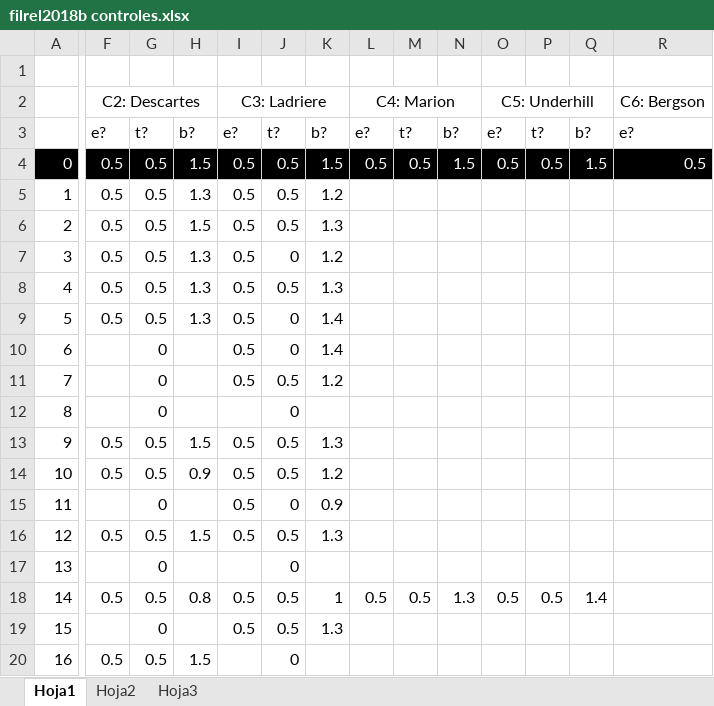
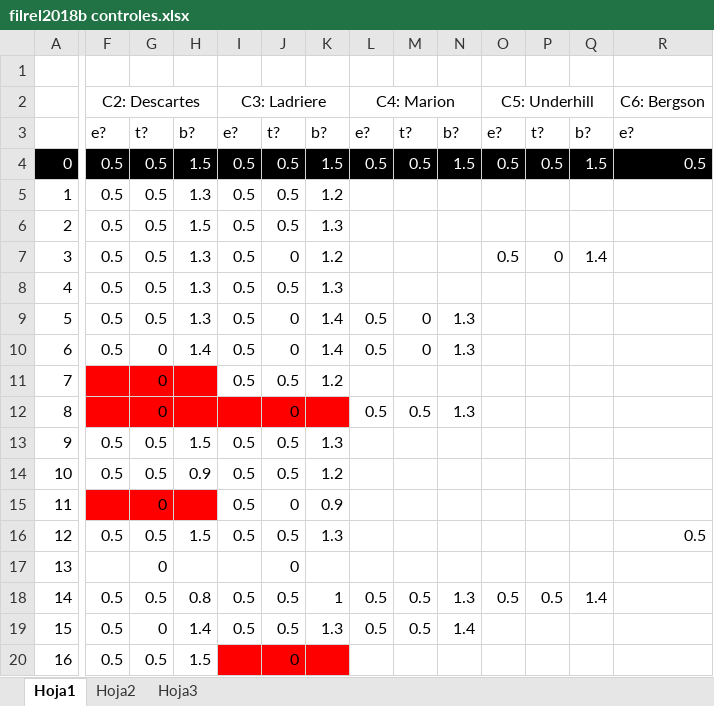
Before and after one commit to zaboltar/zaboltar.github.io, an Excel workbook: assets uarm/filrel2018b controles.xlsx, sheet Hoja1, drawn as a sheet; only a part is shown, gaps mark what is left out; values as stored, in another font and other column widths than the file's, no borders; the diff covers the shown part only; the diff names each change by its address in the sheet, - before the commit and + after, or states it on an @@ line.

```diff
--- a/assets uarm/filrel2018b controles.xlsx (sheet Hoja1)
+++ b/assets uarm/filrel2018b controles.xlsx (sheet Hoja1)
-O7 (C5: Underhill): (empty)
+O7 (C5: Underhill): 0.5
-P7: (empty)
+P7: 0
-Q7: (empty)
+Q7: 1.4
-L9:L10 (C4: Marion): (empty)
+L9:L10 (C4: Marion): 0.5
-M9:M10: (empty)
+M9:M10: 0
-N9:N10: (empty)
+N9:N10: 1.3
-F10 (C2: Descartes): (empty)
+F10 (C2: Descartes): 0.5
-H10: (empty)
+H10: 1.4
-F11:H11 fill: none
+F11:H11 fill: #FF0000
-F12:K12 fill: none
+F12:K12 fill: #FF0000
-L12 (C4: Marion): (empty)
+L12 (C4: Marion): 0.5
-M12: (empty)
+M12: 0.5
-N12: (empty)
+N12: 1.3
-F15:H15 fill: none
+F15:H15 fill: #FF0000
-R16 (C6: Bergson): (empty)
+R16 (C6: Bergson): 0.5
-F19 (C2: Descartes): (empty)
+F19 (C2: Descartes): 0.5
-H19: (empty)
+H19: 1.4
-L19 (C4: Marion): (empty)
+L19 (C4: Marion): 0.5
-M19: (empty)
+M19: 0.5
-N19: (empty)
+N19: 1.4
-I20:K20 fill: none
+I20:K20 fill: #FF0000
```
Also changed, not shown: 2 edited cells elsewhere in this sheet, 1 other file.
